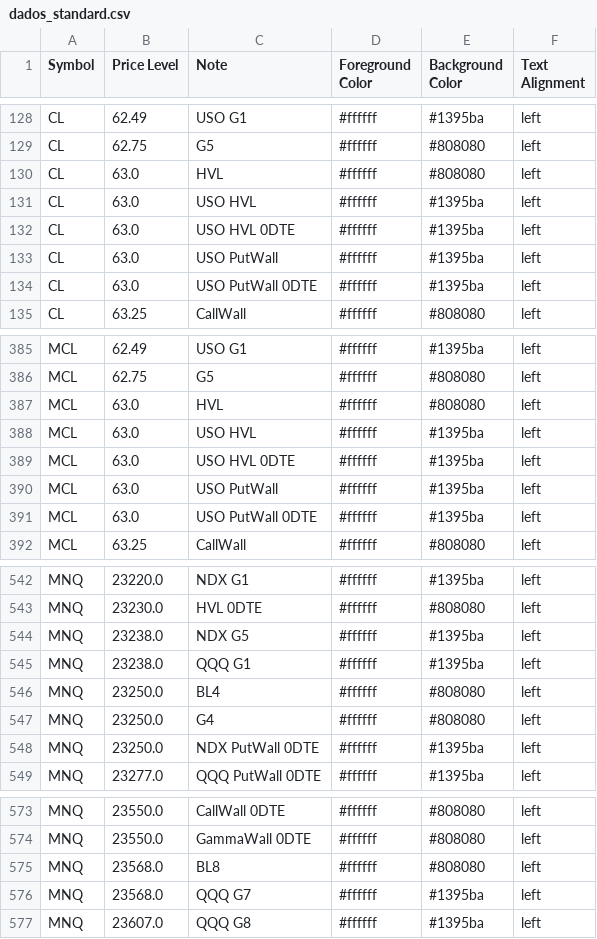
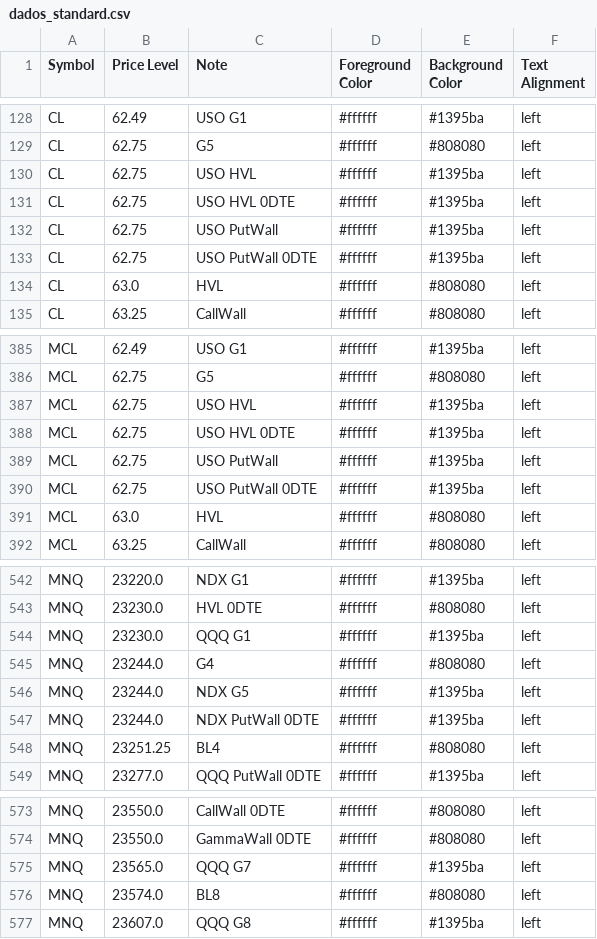
Before and after one commit to GammaGex/dados, a CSV file: dados_standard.csv, drawn as a sheet; only a part is shown, gaps mark what is left out; the diff covers the shown part only.

Commit message:
Atualizacao automatica - dados_standard.csv

```diff
--- a/dados_standard.csv
+++ b/dados_standard.csv
@@ -129,7 +129,7 @@ CL,62.49,USO G1,#ffffff,#1395ba,left
 CL,62.75,G5,#ffffff,#808080,left
+CL,62.75,USO HVL,#ffffff,#1395ba,left
+CL,62.75,USO HVL 0DTE,#ffffff,#1395ba,left
+CL,62.75,USO PutWall,#ffffff,#1395ba,left
+CL,62.75,USO PutWall 0DTE,#ffffff,#1395ba,left
 CL,63.0,HVL,#ffffff,#808080,left
-CL,63.0,USO HVL,#ffffff,#1395ba,left
-CL,63.0,USO HVL 0DTE,#ffffff,#1395ba,left
-CL,63.0,USO PutWall,#ffffff,#1395ba,left
-CL,63.0,USO PutWall 0DTE,#ffffff,#1395ba,left
 CL,63.25,CallWall,#ffffff,#808080,left
@@ -386,7 +386,7 @@ MCL,62.49,USO G1,#ffffff,#1395ba,left
 MCL,62.75,G5,#ffffff,#808080,left
+MCL,62.75,USO HVL,#ffffff,#1395ba,left
+MCL,62.75,USO HVL 0DTE,#ffffff,#1395ba,left
+MCL,62.75,USO PutWall,#ffffff,#1395ba,left
+MCL,62.75,USO PutWall 0DTE,#ffffff,#1395ba,left
 MCL,63.0,HVL,#ffffff,#808080,left
-MCL,63.0,USO HVL,#ffffff,#1395ba,left
-MCL,63.0,USO HVL 0DTE,#ffffff,#1395ba,left
-MCL,63.0,USO PutWall,#ffffff,#1395ba,left
-MCL,63.0,USO PutWall 0DTE,#ffffff,#1395ba,left
 MCL,63.25,CallWall,#ffffff,#808080,left
@@ -543,7 +543,7 @@ MNQ,23220.0,NDX G1,#ffffff,#1395ba,left
 MNQ,23230.0,HVL 0DTE,#ffffff,#808080,left
-MNQ,23238.0,NDX G5,#ffffff,#1395ba,left
-MNQ,23238.0,QQQ G1,#ffffff,#1395ba,left
-MNQ,23250.0,BL4,#ffffff,#808080,left
-MNQ,23250.0,G4,#ffffff,#808080,left
-MNQ,23250.0,NDX PutWall 0DTE,#ffffff,#1395ba,left
+MNQ,23230.0,QQQ G1,#ffffff,#1395ba,left
+MNQ,23244.0,G4,#ffffff,#808080,left
+MNQ,23244.0,NDX G5,#ffffff,#1395ba,left
+MNQ,23244.0,NDX PutWall 0DTE,#ffffff,#1395ba,left
+MNQ,23251.25,BL4,#ffffff,#808080,left
 MNQ,23277.0,QQQ PutWall 0DTE,#ffffff,#1395ba,left
@@ -574,4 +574,4 @@ MNQ,23550.0,CallWall 0DTE,#ffffff,#808080,left
 MNQ,23550.0,GammaWall 0DTE,#ffffff,#808080,left
-MNQ,23568.0,BL8,#ffffff,#808080,left
-MNQ,23568.0,QQQ G7,#ffffff,#1395ba,left
+MNQ,23565.0,QQQ G7,#ffffff,#1395ba,left
+MNQ,23574.0,BL8,#ffffff,#808080,left
 MNQ,23607.0,QQQ G8,#ffffff,#1395ba,left
```
Also changed, not shown: 2 added rows, 2 removed rows and 32 edited cells elsewhere in this file.
